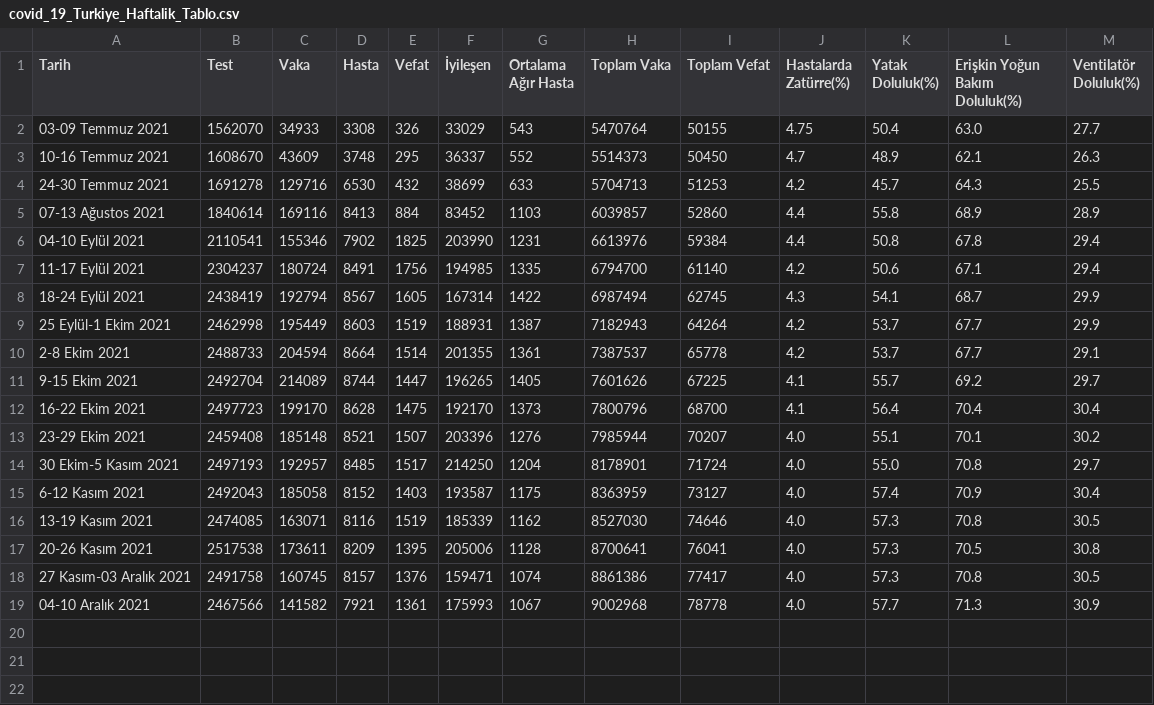
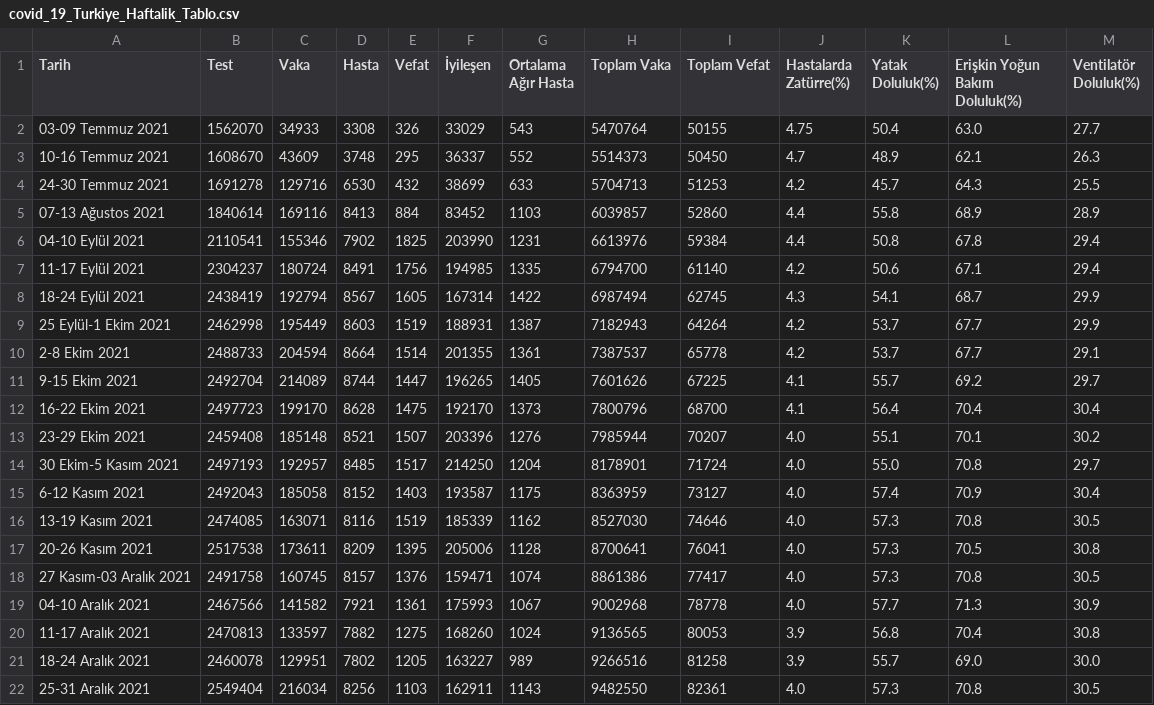
Before and after one commit to toUpperCase78/covid19-turkiye, a CSV file: covid_19_Turkiye_Haftalik_Tablo.csv, drawn as a sheet.

Commit message:
TR Koronavirüs Haftalık Tablo

```diff
--- a/covid_19_Turkiye_Haftalik_Tablo.csv
+++ b/covid_19_Turkiye_Haftalik_Tablo.csv
@@ -19 +19,4 @@ Tarih,Test,Vaka,Hasta,Vefat,İyileşen,Ortalama Ağır Hasta,Toplam Vaka,Toplam
 04-10 Aralık 2021,2467566,141582,7921,1361,175993,1067,9002968,78778,4.0,57.7,71.3,30.9
+11-17 Aralık 2021,2470813,133597,7882,1275,168260,1024,9136565,80053,3.9,56.8,70.4,30.8
+18-24 Aralık 2021,2460078,129951,7802,1205,163227,989,9266516,81258,3.9,55.7,69.0,30.0
+25-31 Aralık 2021,2549404,216034,8256,1103,162911,1143,9482550,82361,4.0,57.3,70.8,30.5
```
